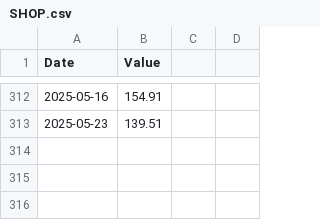
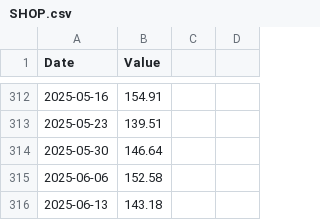
Before and after one commit to FrancisGrignon/invest, a CSV file: src/Web/Invest.MVC/Data/SHOP.csv, drawn as a sheet; only a part is shown, gaps mark what is left out.

```diff
--- a/src/Web/Invest.MVC/Data/SHOP.csv
+++ b/src/Web/Invest.MVC/Data/SHOP.csv
@@ -313 +313,4 @@ Date;Value
 2025-05-23;139.51
+2025-05-30;146.64
+2025-06-06;152.58
+2025-06-13;143.18
```
Also changed, not shown: src/Web/Invest.MVC/Data/COST.csv, src/Web/Invest.MVC/Data/GOOGL.csv, 11 other files.
